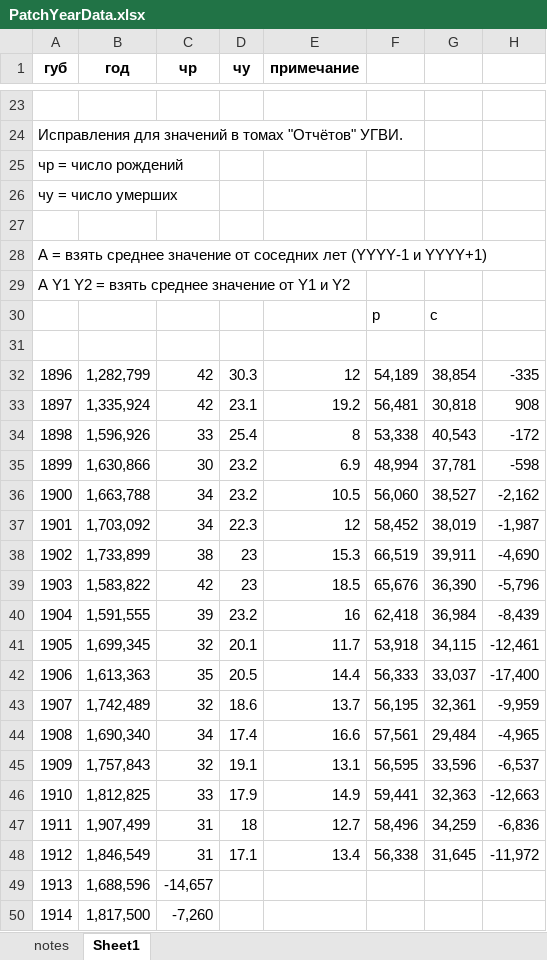
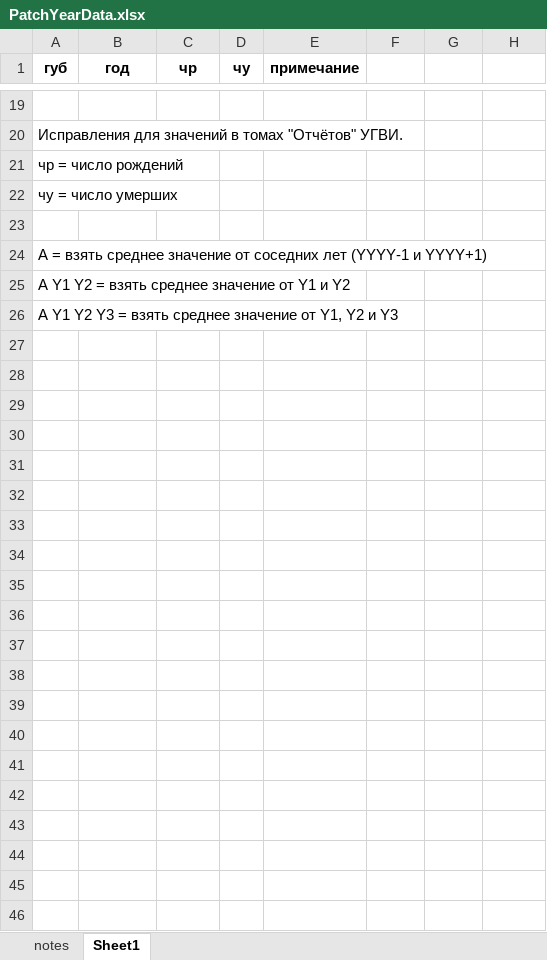
Before and after one commit to oboguev/RTSS, an Excel workbook: rtss-pre1917/src/main/resources/ugvi/PatchYearData.xlsx, sheet Sheet1, drawn as a sheet; only a part is shown, gaps mark what is left out; values as stored, in another font and other column widths than the file's, no borders; removed rows and columns are numbered as before the commit, all else as after; the diff covers the shown part only; the diff names each change by its address in the sheet, - before the commit and + after, or states it on an @@ line.

```diff
--- a/rtss-pre1917/src/main/resources/ugvi/PatchYearData.xlsx (sheet Sheet1)
+++ b/rtss-pre1917/src/main/resources/ugvi/PatchYearData.xlsx (sheet Sheet1)
-row 30:  |  |  |  |  | р | с
-A26 (губ): (empty)
+A26 (губ): A Y1 Y2 Y3 = взять среднее значение от Y1, Y2 и Y3
-row 32: 1896 | 1,282,799 | 42 | 30.3 | 12 | 54,189 | 38,854 | -335
-row 33: 1897 | 1,335,924 | 42 | 23.1 | 19.2 | 56,481 | 30,818 | 908
-row 34: 1898 | 1,596,926 | 33 | 25.4 | 8 | 53,338 | 40,543 | -172
-row 35: 1899 | 1,630,866 | 30 | 23.2 | 6.9 | 48,994 | 37,781 | -598
-row 36: 1900 | 1,663,788 | 34 | 23.2 | 10.5 | 56,060 | 38,527 | -2,162
-row 37: 1901 | 1,703,092 | 34 | 22.3 | 12 | 58,452 | 38,019 | -1,987
-row 38: 1902 | 1,733,899 | 38 | 23 | 15.3 | 66,519 | 39,911 | -4,690
-row 39: 1903 | 1,583,822 | 42 | 23 | 18.5 | 65,676 | 36,390 | -5,796
-row 40: 1904 | 1,591,555 | 39 | 23.2 | 16 | 62,418 | 36,984 | -8,439
-row 41: 1905 | 1,699,345 | 32 | 20.1 | 11.7 | 53,918 | 34,115 | -12,461
-row 42: 1906 | 1,613,363 | 35 | 20.5 | 14.4 | 56,333 | 33,037 | -17,400
-row 43: 1907 | 1,742,489 | 32 | 18.6 | 13.7 | 56,195 | 32,361 | -9,959
-row 44: 1908 | 1,690,340 | 34 | 17.4 | 16.6 | 57,561 | 29,484 | -4,965
-row 45: 1909 | 1,757,843 | 32 | 19.1 | 13.1 | 56,595 | 33,596 | -6,537
-row 46: 1910 | 1,812,825 | 33 | 17.9 | 14.9 | 59,441 | 32,363 | -12,663
-row 47: 1911 | 1,907,499 | 31 | 18 | 12.7 | 58,496 | 34,259 | -6,836
-row 48: 1912 | 1,846,549 | 31 | 17.1 | 13.4 | 56,338 | 31,645 | -11,972
-row 49: 1913 | 1,688,596 | -14,657
-row 50: 1914 | 1,817,500 | -7,260
```
Also changed, not shown: 3 added rows, 7 removed rows and 7 edited cells elsewhere in this sheet, 1 other file.
